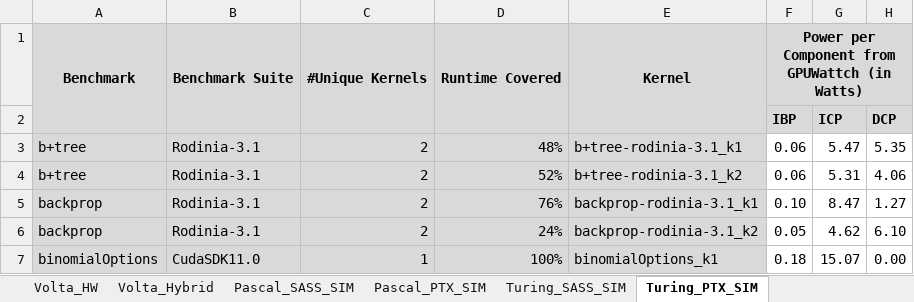
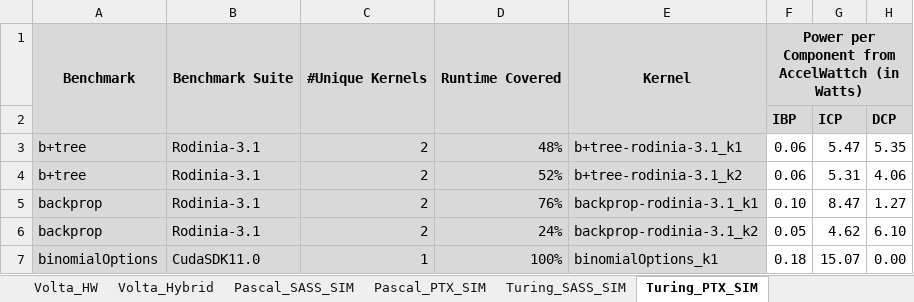
Before and after one commit to accel-sim/accel-sim-framework, an Excel workbook: AccelWattch_graphs.xlsx, sheet Turing_PTX_SIM, drawn as a sheet; only a part is shown; values as stored, in another font and other column widths than the file's, no borders; charts and pictures and conditional formats not drawn; the diff names each change by its address in the sheet, - before the commit and + after, or states it on an @@ line.

Commit message:
Updating AccelWattch_graphs.xlsx

```diff
--- a/AccelWattch_graphs.xlsx (sheet Turing_PTX_SIM)
+++ b/AccelWattch_graphs.xlsx (sheet Turing_PTX_SIM)
-F1 (IBP): …Component from GPUWattch (in Watts)
+F1 (IBP): …Component from AccelWattch (in Watts)
```
Also changed, not shown: sheet Pascal_PTX_SIM, sheet Pascal_SASS_SIM, sheet Volta_PTX_SIM, sheet Turing_SASS_SIM, sheet Volta_HW, sheet Volta_Hybrid, 1 more sheet.
